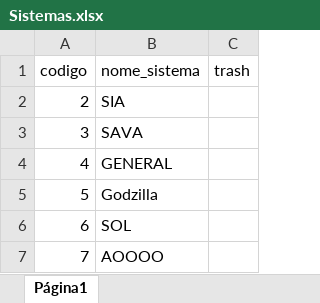
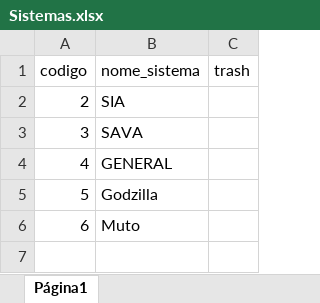
Before and after one commit to ale0allen/sodmtz, an Excel workbook: planilhas/Sistemas.xlsx, sheet Página1, drawn as a sheet; values as stored, in another font and other column widths than the file's, no borders; the diff names each change by its address in the sheet, - before the commit and + after, or states it on an @@ line.

```diff
--- a/planilhas/Sistemas.xlsx (sheet Página1)
+++ b/planilhas/Sistemas.xlsx (sheet Página1)
-B6 (nome_sistema): SOL
+B6 (nome_sistema): Muto
-row 7: 7 | AOOOO
```
Also changed, not shown: planilhas/MatrizSod.xlsx, 3 other files.
